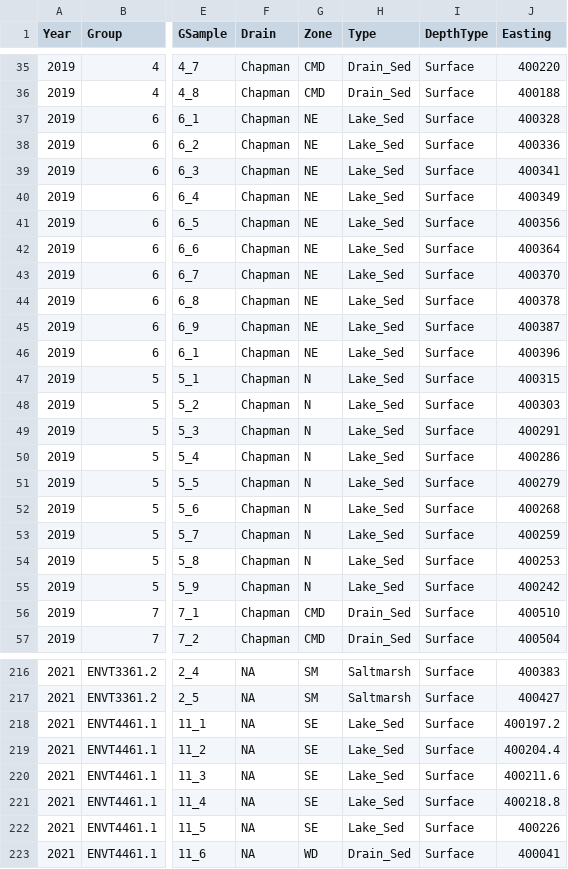
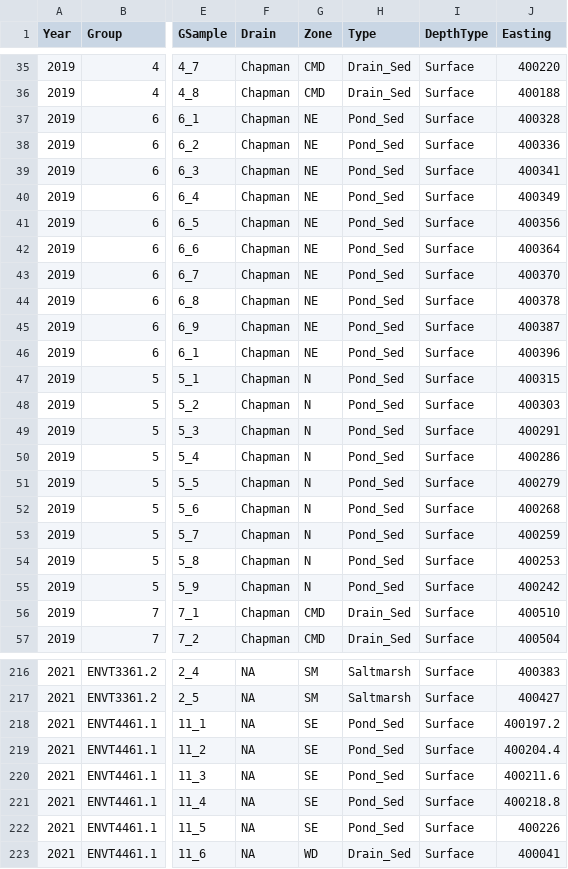
Before and after one commit to Ratey-AtUWA/Ashfield-REE, a CSV file: afs1923.csv, drawn as a sheet; only a part is shown, gaps mark what is left out; the diff covers the shown part only; the diff names each change by its address in the sheet, - before the commit and + after, or states it on an @@ line.

Commit message:
rename "Lake" to "Pond"

```diff
--- a/afs1923.csv
+++ b/afs1923.csv
-H37:H55 (Type): Lake_Sed
+H37:H55 (Type): Pond_Sed
-H218:H222 (Type): Lake_Sed
+H218:H222 (Type): Pond_Sed
```
Also changed, not shown: 97 edited cells elsewhere in this file.
